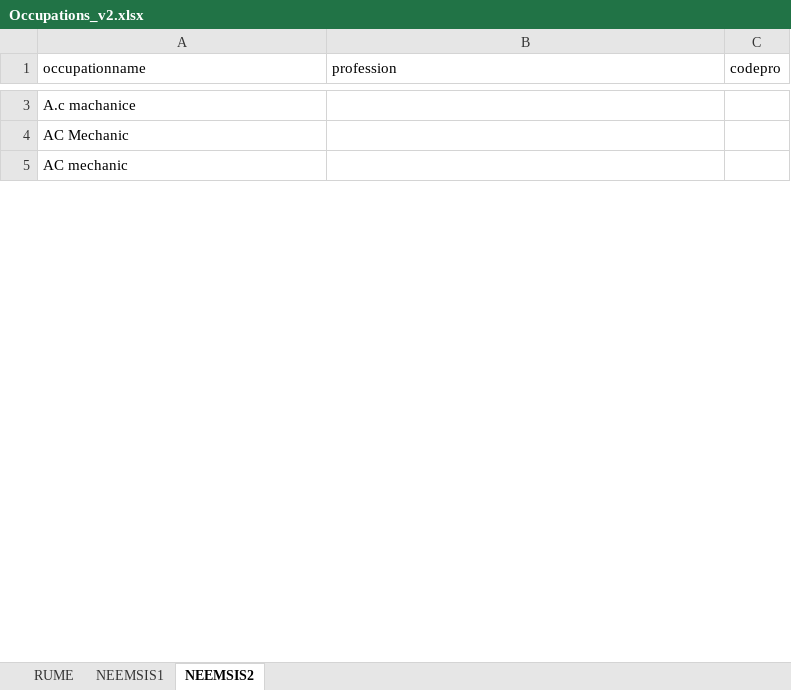
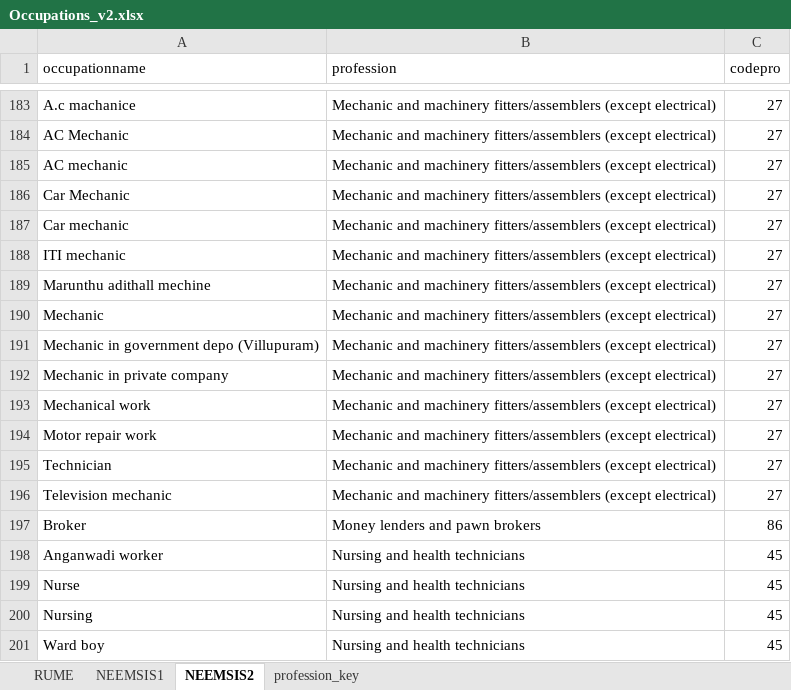
Before and after one commit to arnaudnatal/odriis, an Excel workbook: Occupations/Occupations_v2.xlsx, sheet NEEMSIS2, drawn as a sheet; only a part is shown, gaps mark what is left out; values as stored, in another font and other column widths than the file's, no borders; addresses are those after the commit; the diff covers the shown part only; the diff names each change by its address in the sheet, - before the commit and + after, or states it on an @@ line.

Commit message:
Occupations

```diff
--- a/Occupations/Occupations_v2.xlsx (sheet NEEMSIS2)
+++ b/Occupations/Occupations_v2.xlsx (sheet NEEMSIS2)
+sheet tab: profession_key
-B183:B185 (profession): (empty)
+B183:B185 (profession): Mechanic and machinery fitters/assemblers (except electrical)
-C183:C185 (codepro): (empty)
+C183:C185 (codepro): 27
+row 186: Car Mechanic | Mechanic and machinery fitters/assemblers (except electrical) | 27
+row 187: Car mechanic | Mechanic and machinery fitters/assemblers (except electrical) | 27
+row 188: ITI mechanic | Mechanic and machinery fitters/assemblers (except electrical) | 27
+row 189: Marunthu adithall mechine | Mechanic and machinery fitters/assemblers (except electrical) | 27
+row 190: Mechanic | Mechanic and machinery fitters/assemblers (except electrical) | 27
+row 191: Mechanic in government depo (Villupuram) | Mechanic and machinery fitters/assemblers (except electrical) | 27
+row 192: Mechanic in private company | Mechanic and machinery fitters/assemblers (except electrical) | 27
+row 193: Mechanical work | Mechanic and machinery fitters/assemblers (except electrical) | 27
+row 194: Motor repair work | Mechanic and machinery fitters/assemblers (except electrical) | 27
+row 195: Technician | Mechanic and machinery fitters/assemblers (except electrical) | 27
+row 196: Television mechanic | Mechanic and machinery fitters/assemblers (except electrical) | 27
+row 197: Broker | Money lenders and pawn brokers | 86
+row 198: Anganwadi worker | Nursing and health technicians | 45
+row 199: Nurse | Nursing and health technicians | 45
+row 200: Nursing | Nursing and health technicians | 45
+row 201: Ward boy | Nursing and health technicians | 45
```
Also changed, not shown: 397 added rows and 413 removed rows elsewhere in this sheet, sheet NEEMSIS1, sheet RUME, Occupations/Occupations.xlsx, 4 other files.
